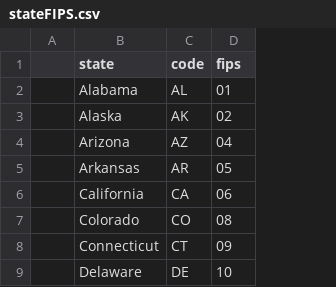
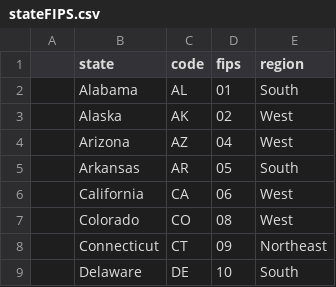
Before and after one commit to bicknarnes/DS5110Final, a CSV file: GeoData/stateFIPS.csv, drawn as a sheet; only a part is shown; the diff names each change by its address in the sheet, - before the commit and + after, or states it on an @@ line.

Commit message:
Added stateFIPS with regions included

```diff
--- a/GeoData/stateFIPS.csv
+++ b/GeoData/stateFIPS.csv
+column E (region), rows 2-9: South | West | West | South | West | West | Northeast | South
```
